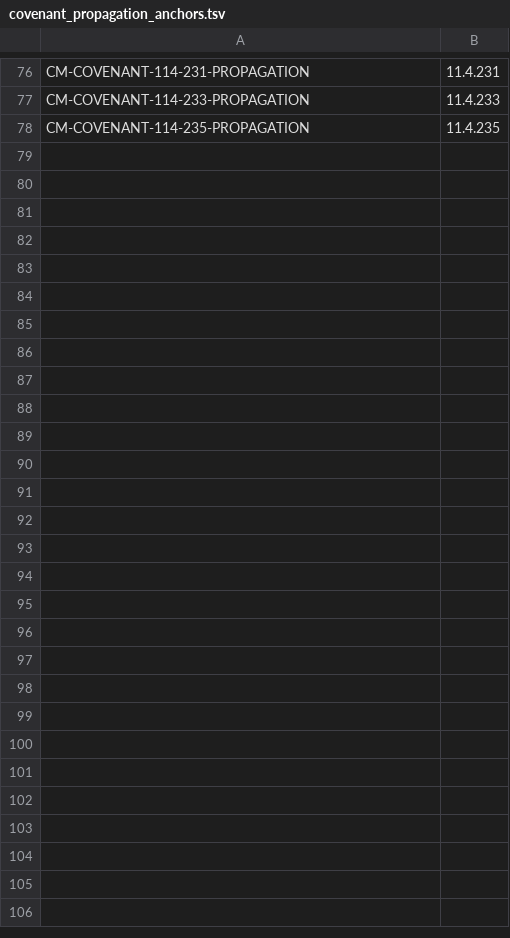
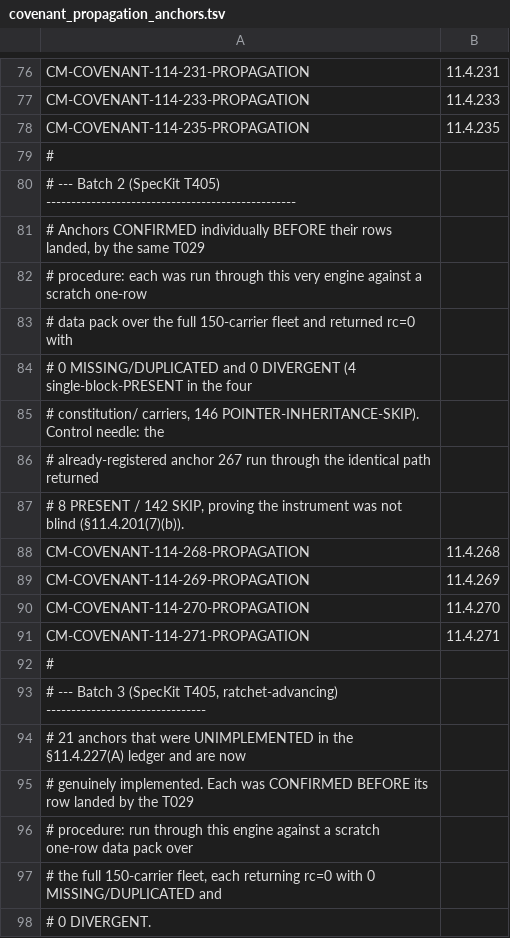
Before and after one commit to HelixDevelopment/HelixConstitution, a TSV file: scripts/gates/covenant_propagation_anchors.tsv, drawn as a sheet; only a part is shown, gaps mark what is left out; the diff covers the shown part only; the diff names each change by its address in the sheet, - before the commit and + after, or states it on an @@ line.

Commit message:
cascade: feat(002): anti-slop-enforcement COMPLETE — 161/162, ratchet 418->397, 4 anchors + 21 gates
SpecKit feature 002-anti-slop-enforcement reaches its stop condition. T411 (this
commit) is the only remaining task and closes BY committing, per its own text.

LANDED
- T402/T403/T404: 4 universal anchors §11.4.268-271 (tamper-evident evidence chain +
  periodic anchor; critic/consensus advisory-only at the evidence-acceptance seam;
  dependency-existence-verdict register; waiver mechanism) + 3 in-body extensions
  (§11.4.115(H), §11.4.238 EXTENSION, §11.4.240(F)). The 4 anchors are mirrored
  byte-identically into CLAUDE/AGENTS/QWEN/GEMINI; anchor-block integrity verified by
  two independent instruments that must agree.
- T405: named-gate ledger ratchet 418 -> 397 (strictly lower, the task's literal
  criterion). 4 assigned gates + 21 more genuinely in the unimplemented bucket, each
  with a paired §1.1 mutation proving it can FAIL.
- T118/T226: closed on Fable review round 6 = GO (zero blocking/important/minor) after
  five consecutive NO-GOs, each of which found a real defect.

HONEST GAPS, TRACKED NOT HIDDEN (§11.4.6)
- OWED-211 / OWED-214: thirteen covenant anchors (162,167,176,187,201,232 and
  193,194,208,209,215,225,227) deliberately LEFT UNREGISTERED — each carries a real
  §11.4.227(B)/§11.4.157 governance-content defect that a gate would expose as RED.
  Withholding is correct engineering; both sets are documented in the data pack.
  Resolution is §11.4.26 operator-reserved.
- OWED-212: T320 ships a forward-only LOCAL anchor writer; off-host publication is not
  implemented. Task text corrected to what shipped.
- T030/T031 texts corrected 17 -> 11 delivered, paired with OWED-211 so the correction
  is not a laundered prose edit.
- The 3 in-body extensions were NOT propagated to the mirrors: doing so would overwrite
  pre-existing divergent wording and insert a block missing from GEMINI.md — a
  pre-existing §11.4.157 violation outside this change's authorization. Recorded as owed.

§11.4.234: docs/specs/Specs.html excluded (credential-scan carrier); tracked, not bypassed.

(committed by parent commit_all.sh cascade depth=1)

```diff
--- a/scripts/gates/covenant_propagation_anchors.tsv
+++ b/scripts/gates/covenant_propagation_anchors.tsv
+row 79: #
+row 80: # --- Batch 2 (SpecKit T405) --------------------------------------------------
+row 81: # Anchors CONFIRMED individually BEFORE their rows landed, by the same T029
+row 82: # procedure: each was run through this very engine against a scratch one-row
+row 83: # data pack over the full 150-carrier fleet and returned rc=0 with
+row 84: # 0 MISSING/DUPLICATED and 0 DIVERGENT (4 single-block-PRESENT in the four
+row 85: # constitution/ carriers, 146 POINTER-INHERITANCE-SKIP). Control needle: the
+row 86: # already-registered anchor 267 run through the identical path returned
+row 87: # 8 PRESENT / 142 SKIP, proving the instrument was not blind (§11.4.201(7)(b)).
+row 88: CM-COVENANT-114-268-PROPAGATION | 11.4.268
+row 89: CM-COVENANT-114-269-PROPAGATION | 11.4.269
+row 90: CM-COVENANT-114-270-PROPAGATION | 11.4.270
+row 91: CM-COVENANT-114-271-PROPAGATION | 11.4.271
+row 92: #
+row 93: # --- Batch 3 (SpecKit T405, ratchet-advancing) --------------------------------
+row 94: # 21 anchors that were UNIMPLEMENTED in the §11.4.227(A) ledger and are now
+row 95: # genuinely implemented. Each was CONFIRMED BEFORE its row landed by the T029
+row 96: # procedure: run through this engine against a scratch one-row data pack over
+row 97: # the full 150-carrier fleet, each returning rc=0 with 0 MISSING/DUPLICATED and
+row 98: # 0 DIVERGENT.
```
Also changed, not shown: 29 added rows elsewhere in this file, 57 other files.
